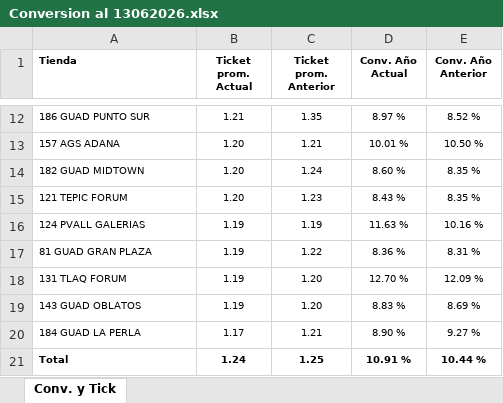
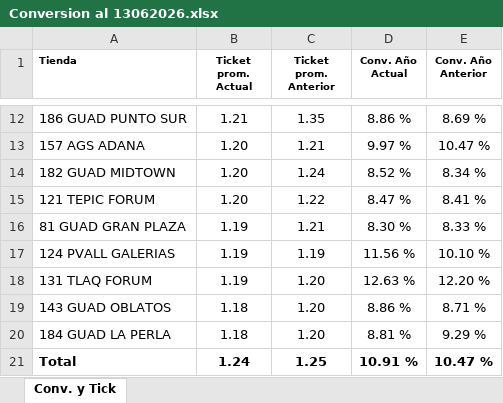
Before and after one commit to laejmestradacabrera-tech/Flexi-Occidente-App, an Excel workbook: Conversion al 13062026.xlsx, sheet Conv. y Tick, drawn as a sheet; only a part is shown, gaps mark what is left out; values as stored, in another font and other column widths than the file's, no borders; removed rows and columns are numbered as before the commit, all else as after; the diff covers the shown part only; the diff names each change by its address in the sheet, - before the commit and + after, or states it on an @@ line.

```diff
--- a/Conversion al 13062026.xlsx (sheet Conv. y Tick)
+++ b/Conversion al 13062026.xlsx (sheet Conv. y Tick)
@@ A12:E15 text size: larger @@
-D12 (Conv. Año Actual): 8.97 %
+D12 (Conv. Año Actual): 8.86 %
-E12 (Conv. Año Anterior): 8.52 %
+E12 (Conv. Año Anterior): 8.69 %
-D13 (Conv. Año Actual): 10.01 %
+D13 (Conv. Año Actual): 9.97 %
-E13 (Conv. Año Anterior): 10.50 %
+E13 (Conv. Año Anterior): 10.47 %
-D14 (Conv. Año Actual): 8.60 %
+D14 (Conv. Año Actual): 8.52 %
-E14 (Conv. Año Anterior): 8.35 %
+E14 (Conv. Año Anterior): 8.34 %
-C15 (Ticket prom. Anterior): 1.23
+C15 (Ticket prom. Anterior): 1.22
-D15 (Conv. Año Actual): 8.43 %
+D15 (Conv. Año Actual): 8.47 %
-E15 (Conv. Año Anterior): 8.35 %
+E15 (Conv. Año Anterior): 8.41 %
+row 16: 81 GUAD GRAN PLAZA | 1.19 | 1.21 | 8.30 % | 8.33 %
@@ A17:E17 text size: larger @@
-D17 (Conv. Año Actual): 11.63 %
+D17 (Conv. Año Actual): 11.56 %
-E17 (Conv. Año Anterior): 10.16 %
+E17 (Conv. Año Anterior): 10.10 %
-row 17: 81 GUAD GRAN PLAZA | 1.19 | 1.22 | 8.36 % | 8.31 %
@@ A18:E21 text size: larger @@
-D18 (Conv. Año Actual): 12.70 %
+D18 (Conv. Año Actual): 12.63 %
-E18 (Conv. Año Anterior): 12.09 %
+E18 (Conv. Año Anterior): 12.20 %
-B19 (Ticket prom. Actual): 1.19
+B19 (Ticket prom. Actual): 1.18
-D19 (Conv. Año Actual): 8.83 %
+D19 (Conv. Año Actual): 8.86 %
-E19 (Conv. Año Anterior): 8.69 %
+E19 (Conv. Año Anterior): 8.71 %
-B20 (Ticket prom. Actual): 1.17
+B20 (Ticket prom. Actual): 1.18
-C20 (Ticket prom. Anterior): 1.21
+C20 (Ticket prom. Anterior): 1.20
-D20 (Conv. Año Actual): 8.90 %
+D20 (Conv. Año Actual): 8.81 %
-E20 (Conv. Año Anterior): 9.27 %
+E20 (Conv. Año Anterior): 9.29 %
-E21 (Conv. Año Anterior): 10.44 %
+E21 (Conv. Año Anterior): 10.47 %
```
Also changed, not shown: 31 edited cells and cell formats elsewhere in this sheet.
